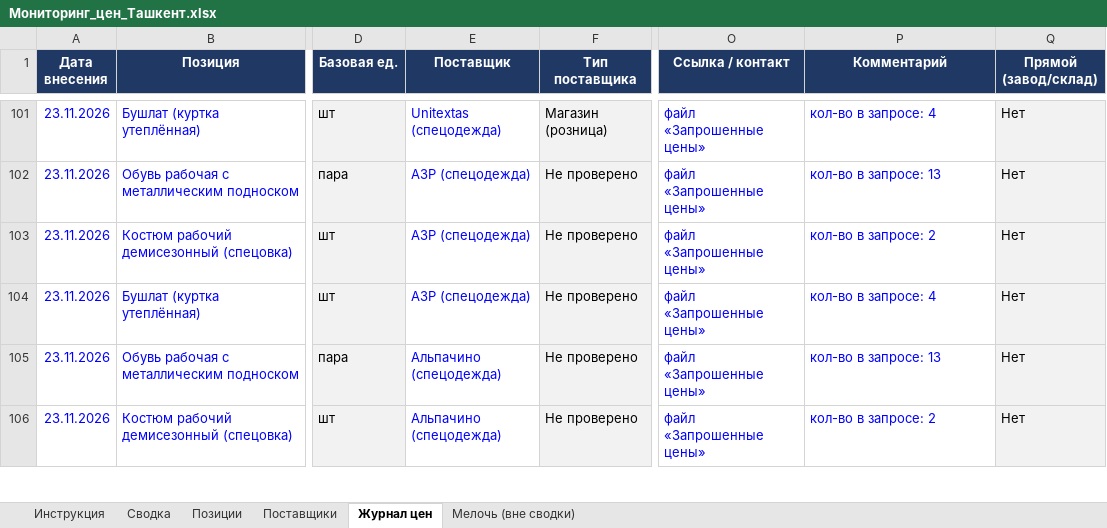
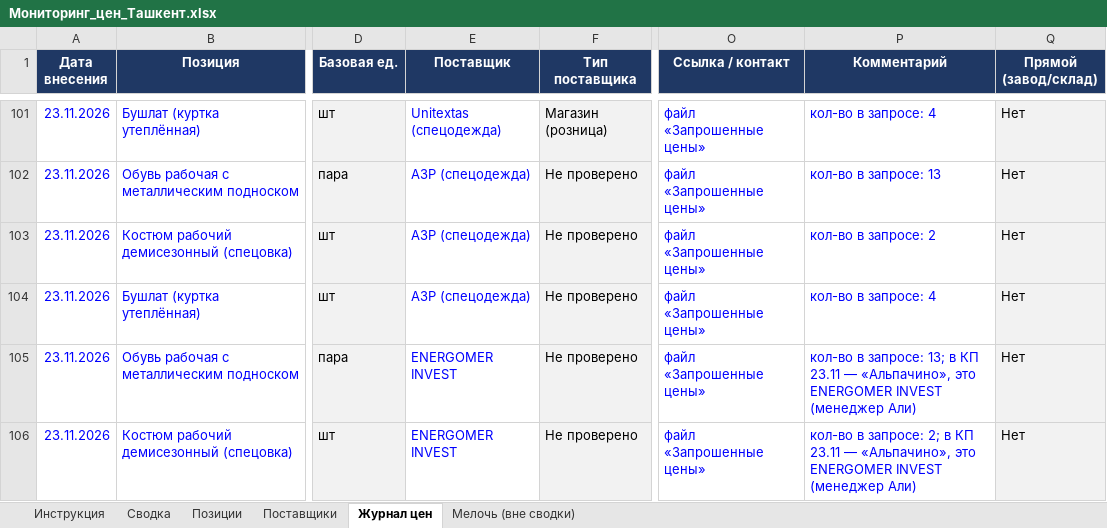
Before and after one commit to Semeev/test_seccondbrain, an Excel workbook: vault/thoughts/projects/golden-hills/Мониторинг_цен_Ташкент.xlsx, sheet Журнал цен, drawn as a sheet; only a part is shown, gaps mark what is left out; values as stored, in another font and other column widths than the file's, no borders; conditional formats not drawn; the diff covers the shown part only; the diff names each change by its address in the sheet, - before the commit and + after, or states it on an @@ line.

```diff
--- a/vault/thoughts/projects/golden-hills/Мониторинг_цен_Ташкент.xlsx (sheet Журнал цен)
+++ b/vault/thoughts/projects/golden-hills/Мониторинг_цен_Ташкент.xlsx (sheet Журнал цен)
-E105:E106 (Поставщик): Альпачино (спецодежда)
+E105:E106 (Поставщик): ENERGOMER INVEST
-P105 (Комментарий): …в запросе: 13
+P105 (Комментарий): …в запросе: 13; в КП 23.11 — «Альпачино», это ENERGOMER INVEST (менеджер Али)
-P106 (Комментарий): …в запросе: 2
+P106 (Комментарий): …в запросе: 2; в КП 23.11 — «Альпачино», это ENERGOMER INVEST (менеджер Али)
```
Also changed, not shown: 8 edited cells elsewhere in this sheet, sheet Поставщики, sheet Сводка, 4 other files.
